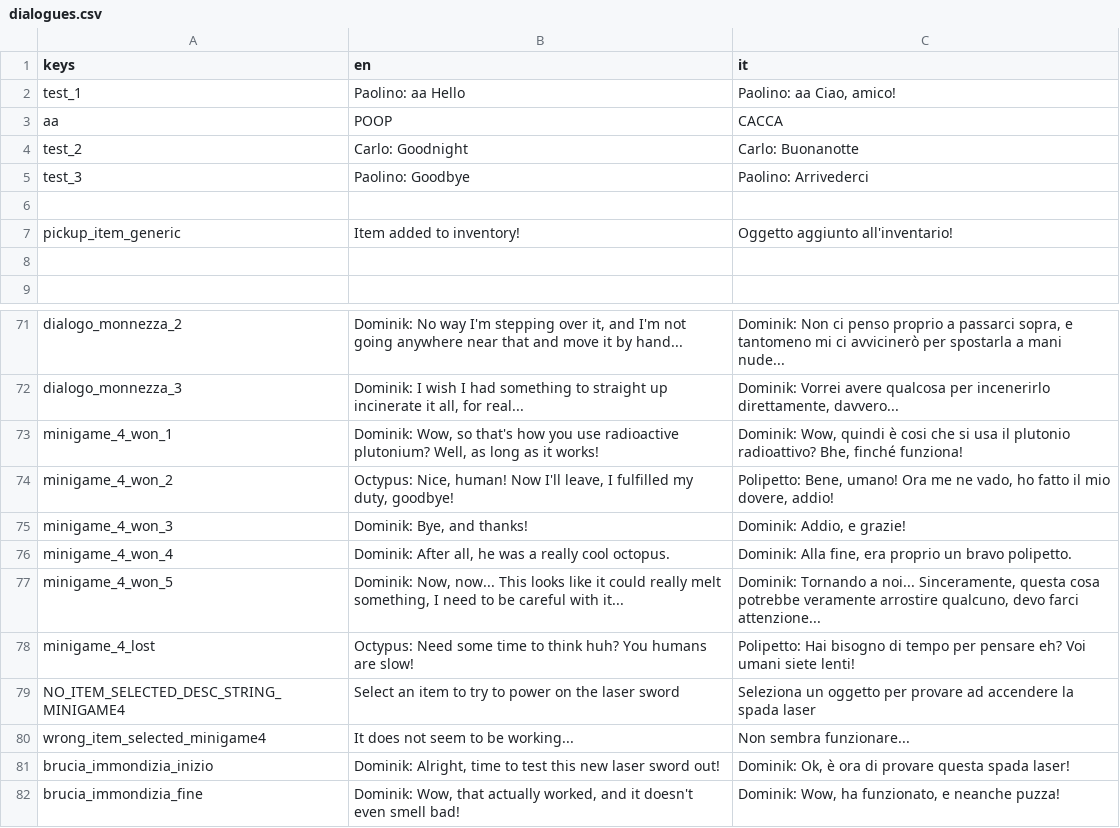
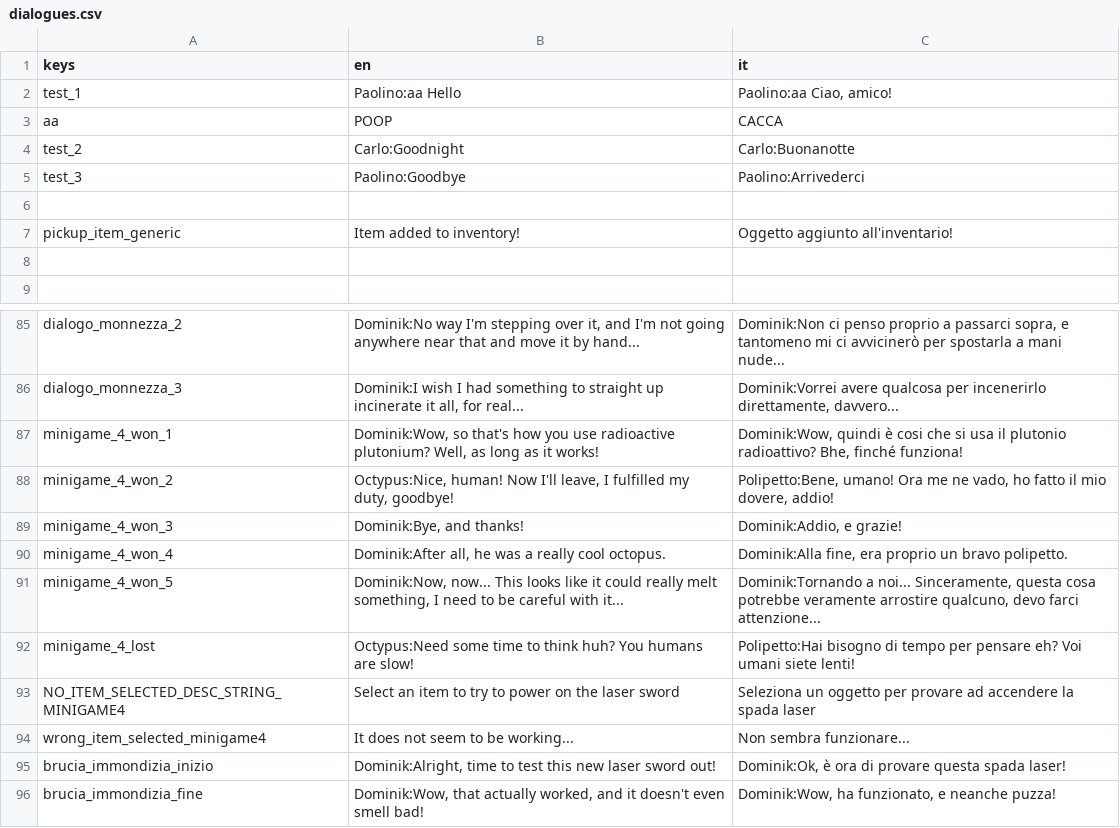
Before and after one commit to cristian-tentella/enigma-gioco, a CSV file: localization/dialogue/dialogues.csv, drawn as a sheet; only a part is shown, gaps mark what is left out; addresses are those after the commit; the diff covers the shown part only; the diff names each change by its address in the sheet, - before the commit and + after, or states it on an @@ line.

```diff
--- a/localization/dialogue/dialogues.csv
+++ b/localization/dialogue/dialogues.csv
-B2 (en): Paolino: aa Hello
+B2 (en): Paolino:aa Hello
-C2 (it): Paolino: aa Ciao, amico!
+C2 (it): Paolino:aa Ciao, amico!
-B4 (en): Carlo: Goodnight
+B4 (en): Carlo:Goodnight
-C4 (it): Carlo: Buonanotte
+C4 (it): Carlo:Buonanotte
-B5 (en): Paolino: Goodbye
+B5 (en): Paolino:Goodbye
-C5 (it): Paolino: Arrivederci
+C5 (it): Paolino:Arrivederci
-B85 (en): Dominik: No way I'm…
+B85 (en): Dominik:No way I'm…
-C85 (it): Dominik: Non ci penso…
+C85 (it): Dominik:Non ci penso…
-B86 (en): Dominik: I wish I…
+B86 (en): Dominik:I wish I…
-C86 (it): Dominik: Vorrei avere qualcosa…
+C86 (it): Dominik:Vorrei avere qualcosa…
-B87 (en): Dominik: Wow, so that's…
+B87 (en): Dominik:Wow, so that's…
-C87 (it): Dominik: Wow, quindi è…
+C87 (it): Dominik:Wow, quindi è…
-B88 (en): Octypus: Nice, human! Now…
+B88 (en): Octypus:Nice, human! Now…
-C88 (it): Polipetto: Bene, umano! Ora…
+C88 (it): Polipetto:Bene, umano! Ora…
-B89 (en): Dominik: Bye, and thanks!
+B89 (en): Dominik:Bye, and thanks!
-C89 (it): Dominik: Addio, e grazie!
+C89 (it): Dominik:Addio, e grazie!
-B90 (en): Dominik: After all, he…
+B90 (en): Dominik:After all, he…
-C90 (it): Dominik: Alla fine, era…
+C90 (it): Dominik:Alla fine, era…
-B91 (en): Dominik: Now, now... This…
+B91 (en): Dominik:Now, now... This…
-C91 (it): Dominik: Tornando a noi...…
+C91 (it): Dominik:Tornando a noi...…
-B92 (en): Octypus: Need some time…
+B92 (en): Octypus:Need some time…
-C92 (it): Polipetto: Hai bisogno di…
+C92 (it): Polipetto:Hai bisogno di…
-B95 (en): Dominik: Alright, time to…
+B95 (en): Dominik:Alright, time to…
-C95 (it): Dominik: Ok, è ora…
+C95 (it): Dominik:Ok, è ora…
-B96 (en): Dominik: Wow, that actually…
+B96 (en): Dominik:Wow, that actually…
-C96 (it): Dominik: Wow, ha funzionato, e neanche puzza!
+C96 (it): Dominik:Wow, ha funzionato, e neanche puzza!
```
Also changed, not shown: 18 added rows, 4 removed rows and 61 edited cells elsewhere in this file, 3 other files.
